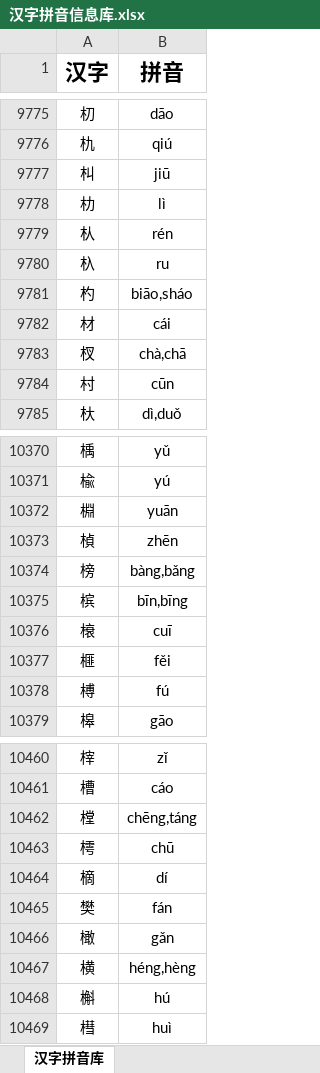
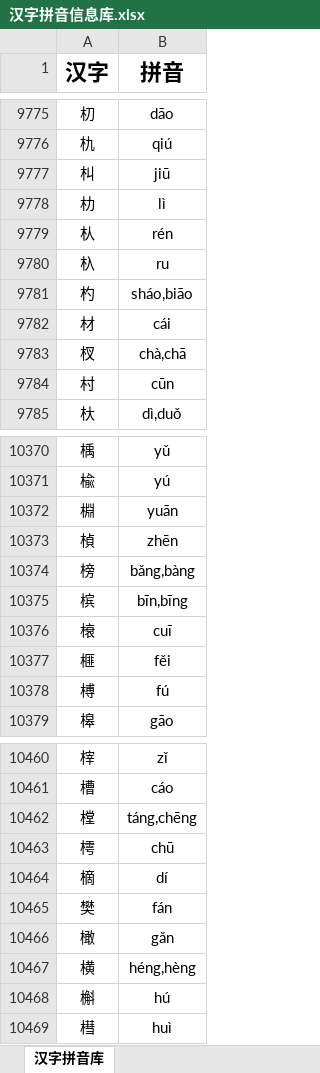
Before and after one commit to Andykjb6/Quick-Rubik-Cube-PPT-Plugin, an Excel workbook: 汉字字典/汉字拼音信息库.xlsx, sheet 汉字拼音库, drawn as a sheet; only a part is shown, gaps mark what is left out; values as stored, in another font and other column widths than the file's, no borders; the diff covers the shown part only; the diff names each change by its address in the sheet, - before the commit and + after, or states it on an @@ line.

```diff
--- a/汉字字典/汉字拼音信息库.xlsx (sheet 汉字拼音库)
+++ b/汉字字典/汉字拼音信息库.xlsx (sheet 汉字拼音库)
-B9781 (拼音): biāo,sháo
+B9781 (拼音): sháo,biāo
-B10374 (拼音): bàng,bǎng
+B10374 (拼音): bǎng,bàng
-B10462 (拼音): chēng,táng
+B10462 (拼音): táng,chēng
```
Also changed, not shown: 7 edited cells elsewhere in this sheet, 5 other files.
